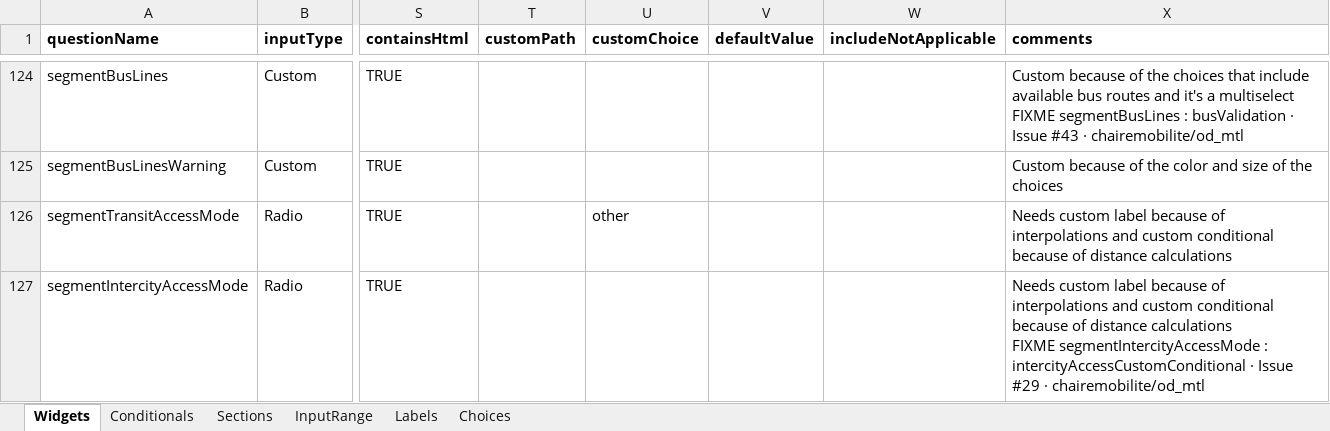
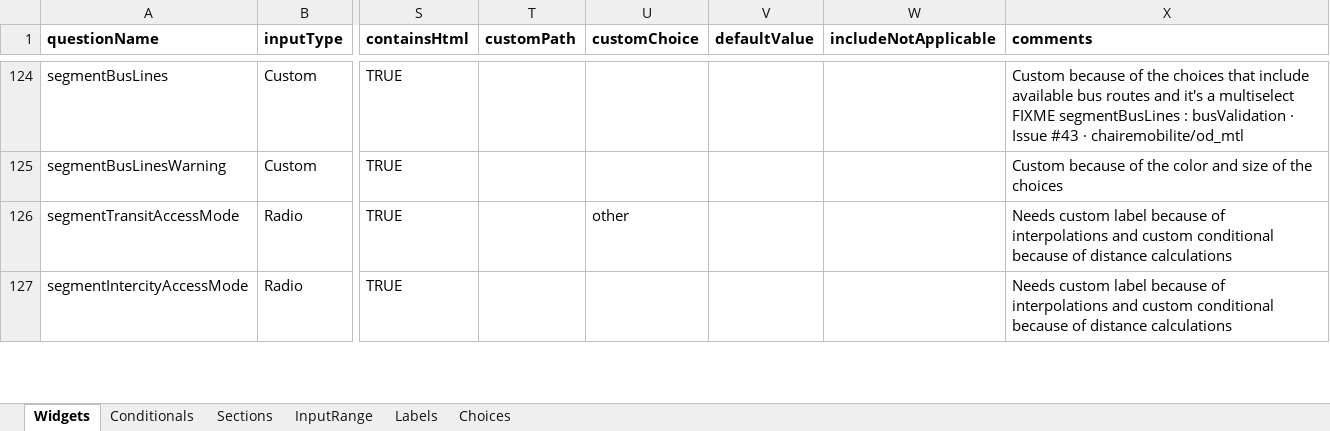
Before and after one commit to chairemobilite/od_mtl, an Excel workbook: survey/references/OD_mtl_2026.xlsx, sheet Widgets, drawn as a sheet; only a part is shown, gaps mark what is left out; values as stored, in another font and other column widths than the file's, no borders; charts and pictures and conditional formats not drawn; ↵ is a line break in a cell; the diff covers the shown part only; the diff names each change by its address in the sheet, - before the commit and + after, or states it on an @@ line.

Commit message:
segments: fix conditionnelles sur les modes access/egress intercity
fixes #29, fixes #34

La question du mode egress est déplacée après le dernier segment, dans
le groupe `personTrips`. Les conditionnelles sont mises à jour pour
n'utiliser que le premier mode (pour l'accès) ou le dernier (pour
l'egress) et valider que l'origine ou la destination respectivement sont
dans le territoire.

Mise à jour du test avec des modes "intercité" pour valider que la
question s'affiche au bon moment.

```diff
--- a/survey/references/OD_mtl_2026.xlsx (sheet Widgets)
+++ b/survey/references/OD_mtl_2026.xlsx (sheet Widgets)
-X127 (comments): …distance calculations ↵ FIXME segmentIntercityAccessMode : intercityAccessCustomConditional · Issue #29 · chairemobilite/od_mtl
+X127 (comments): …distance calculations
```
Also changed, not shown: 1 added row and 1 removed row elsewhere in this sheet, 13 other files.
